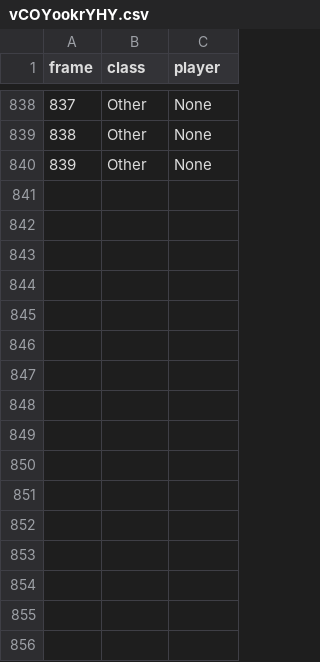
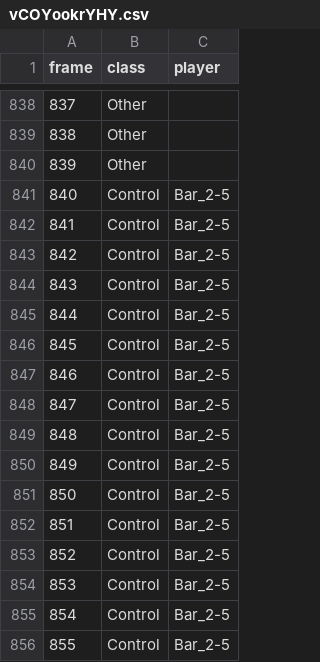
Before and after one commit to Og31330/FA_Dataset, a CSV file: csv/vCOYookrYHY.csv, drawn as a sheet; only a part is shown, gaps mark what is left out; the diff covers the shown part only.

```diff
--- a/csv/vCOYookrYHY.csv
+++ b/csv/vCOYookrYHY.csv
@@ -838,3 +838,19 @@ frame,class,player
-837,Other,None
-838,Other,None
-839,Other,None
+837,Other,
+838,Other,
+839,Other,
+840,Control,Bar_2-5
+841,Control,Bar_2-5
+842,Control,Bar_2-5
+843,Control,Bar_2-5
+844,Control,Bar_2-5
+845,Control,Bar_2-5
+846,Control,Bar_2-5
+847,Control,Bar_2-5
+848,Control,Bar_2-5
+849,Control,Bar_2-5
+850,Control,Bar_2-5
+851,Control,Bar_2-5
+852,Control,Bar_2-5
+853,Control,Bar_2-5
+854,Control,Bar_2-5
+855,Control,Bar_2-5
```
Also changed, not shown: 14 added rows and 27 edited cells elsewhere in this file.
